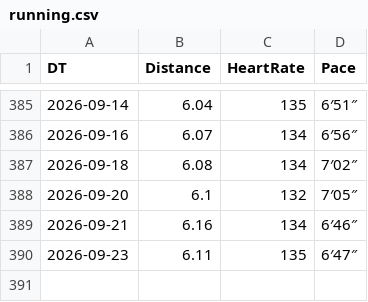
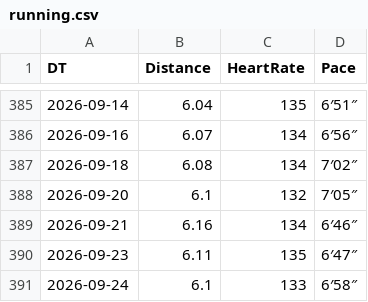
Before and after one commit to prime167/miles, a CSV file: running.csv, drawn as a sheet; only a part is shown, gaps mark what is left out.

Commit message:
update

```diff
--- a/running.csv
+++ b/running.csv
@@ -390 +390,2 @@ DT,Distance,HeartRate,Pace
 2026-09-23,6.11,135,6′47″
+2026-09-24,6.1,133,6′58″
```
